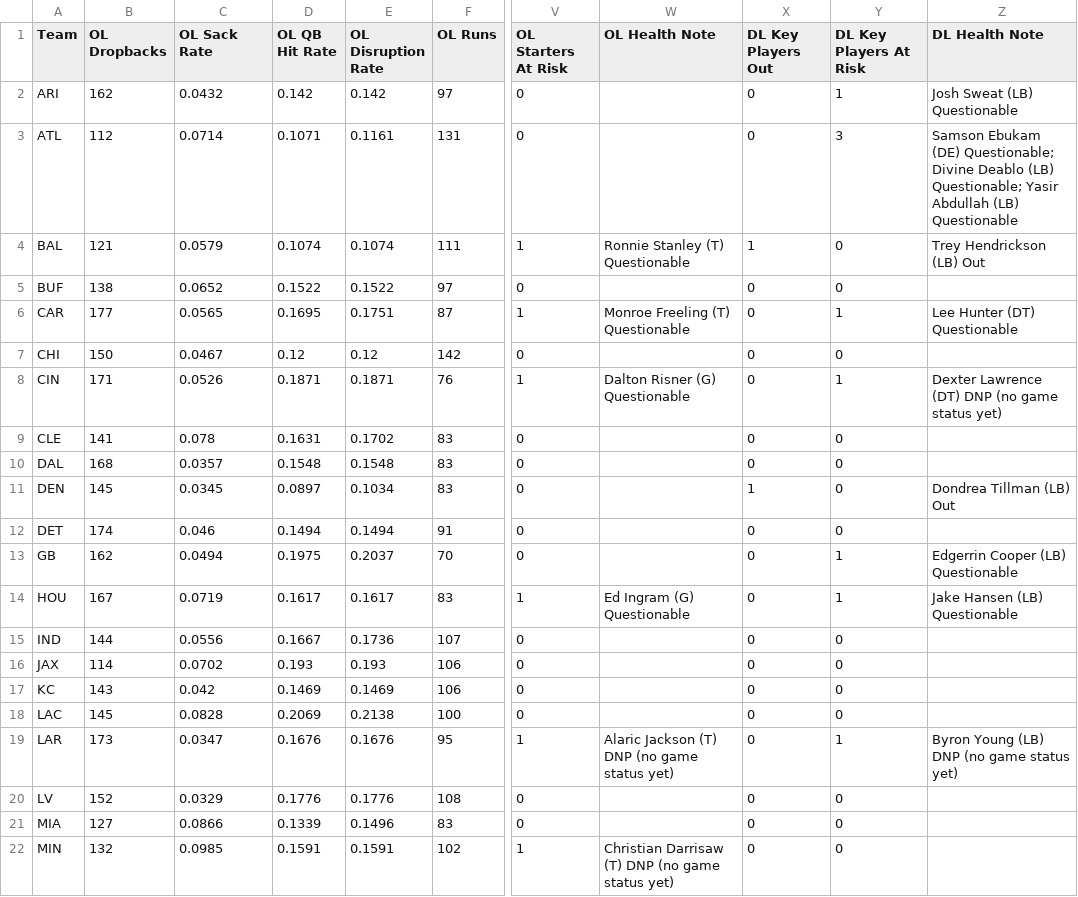
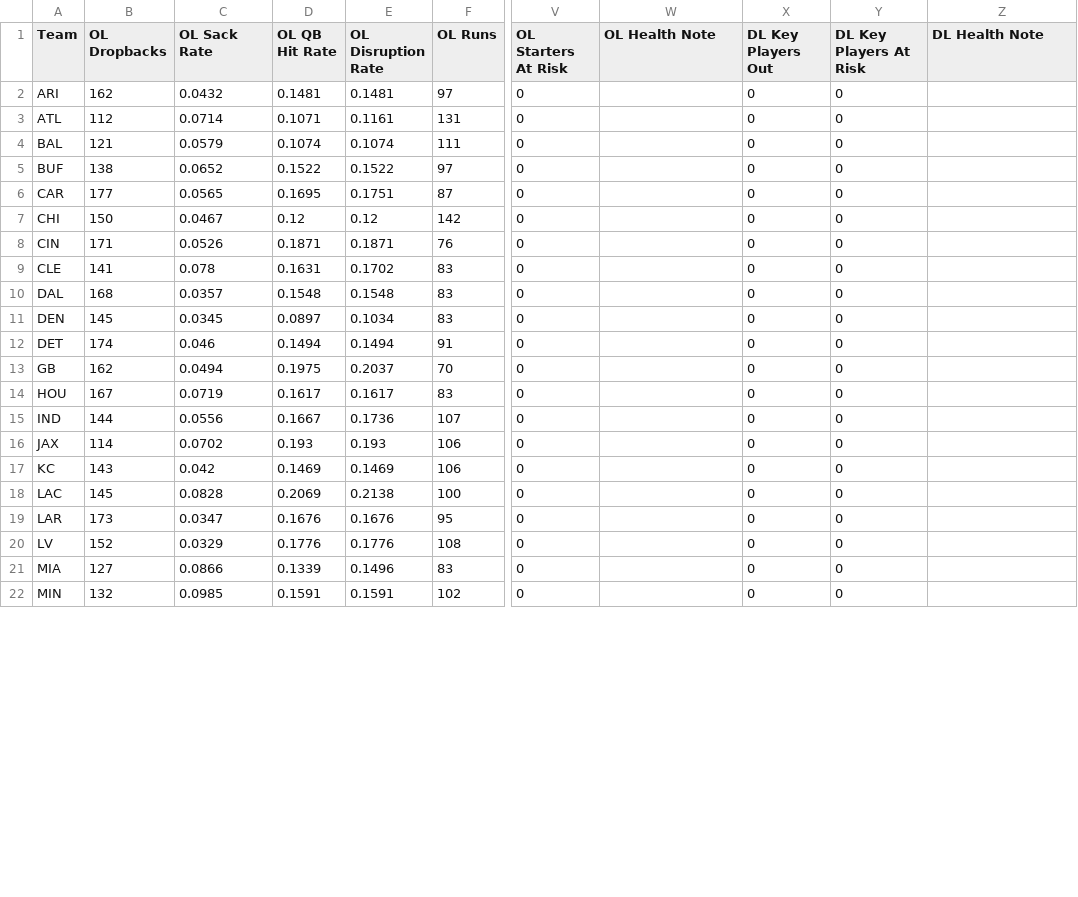
Before and after one commit to HitByOne/nlfdashboard, a CSV file: site/data/nfl_2026_line_team.csv, drawn as a sheet; only a part is shown, gaps mark what is left out; the diff covers the shown part only; the diff names each change by its address in the sheet, - before the commit and + after, or states it on an @@ line.

```diff
--- a/site/data/nfl_2026_line_team.csv
+++ b/site/data/nfl_2026_line_team.csv
-D2 (OL QB Hit Rate): 0.142
+D2 (OL QB Hit Rate): 0.1481
-E2 (OL Disruption Rate): 0.142
+E2 (OL Disruption Rate): 0.1481
-Y2 (DL Key Players At Risk): 1
+Y2 (DL Key Players At Risk): 0
-Z2 (DL Health Note): Josh Sweat (LB) Questionable
+Z2 (DL Health Note): (empty)
-Y3 (DL Key Players At Risk): 3
+Y3 (DL Key Players At Risk): 0
-Z3 (DL Health Note): Samson Ebukam (DE) Questionable; Divine Deablo (LB) Questionable; Yasir Abdullah (LB) Questionable
+Z3 (DL Health Note): (empty)
-V4 (OL Starters At Risk): 1
+V4 (OL Starters At Risk): 0
-W4 (OL Health Note): Ronnie Stanley (T) Questionable
+W4 (OL Health Note): (empty)
-X4 (DL Key Players Out): 1
+X4 (DL Key Players Out): 0
-Z4 (DL Health Note): Trey Hendrickson (LB) Out
+Z4 (DL Health Note): (empty)
-V6 (OL Starters At Risk): 1
+V6 (OL Starters At Risk): 0
-W6 (OL Health Note): Monroe Freeling (T) Questionable
+W6 (OL Health Note): (empty)
-Y6 (DL Key Players At Risk): 1
+Y6 (DL Key Players At Risk): 0
-Z6 (DL Health Note): Lee Hunter (DT) Questionable
+Z6 (DL Health Note): (empty)
-V8 (OL Starters At Risk): 1
+V8 (OL Starters At Risk): 0
-W8 (OL Health Note): Dalton Risner (G) Questionable
+W8 (OL Health Note): (empty)
-Y8 (DL Key Players At Risk): 1
+Y8 (DL Key Players At Risk): 0
-Z8 (DL Health Note): Dexter Lawrence (DT) DNP (no game status yet)
+Z8 (DL Health Note): (empty)
-X11 (DL Key Players Out): 1
+X11 (DL Key Players Out): 0
-Z11 (DL Health Note): Dondrea Tillman (LB) Out
+Z11 (DL Health Note): (empty)
-Y13:Y14 (DL Key Players At Risk): 1
+Y13:Y14 (DL Key Players At Risk): 0
-Z13 (DL Health Note): Edgerrin Cooper (LB) Questionable
+Z13 (DL Health Note): (empty)
-V14 (OL Starters At Risk): 1
+V14 (OL Starters At Risk): 0
-W14 (OL Health Note): Ed Ingram (G) Questionable
+W14 (OL Health Note): (empty)
-Z14 (DL Health Note): Jake Hansen (LB) Questionable
+Z14 (DL Health Note): (empty)
-V19 (OL Starters At Risk): 1
+V19 (OL Starters At Risk): 0
-W19 (OL Health Note): Alaric Jackson (T) DNP (no game status yet)
+W19 (OL Health Note): (empty)
-Y19 (DL Key Players At Risk): 1
+Y19 (DL Key Players At Risk): 0
-Z19 (DL Health Note): Byron Young (LB) DNP (no game status yet)
+Z19 (DL Health Note): (empty)
-V22 (OL Starters At Risk): 1
+V22 (OL Starters At Risk): 0
-W22 (OL Health Note): Christian Darrisaw (T) DNP (no game status yet)
+W22 (OL Health Note): (empty)
```
Also changed, not shown: 15 edited cells elsewhere in this file, site/data/nfl_2026_injury_report.csv, site/data/nfl_2026_line_players.csv, 3 other files.
